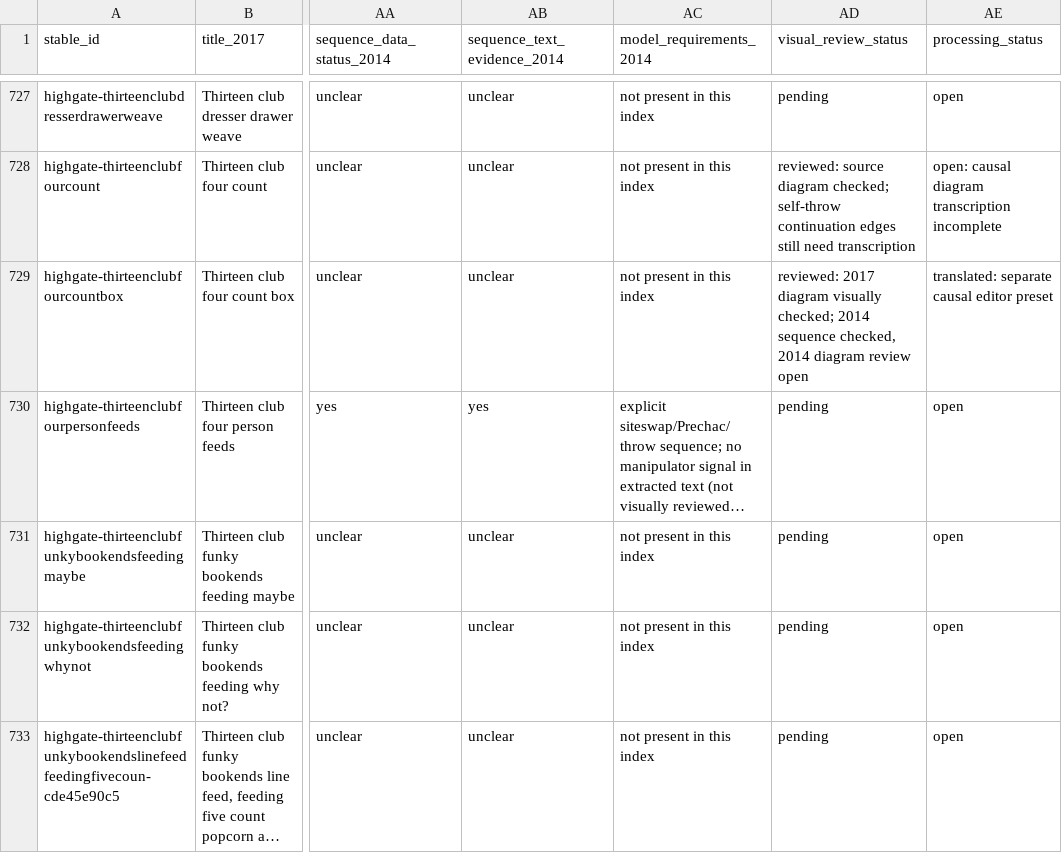
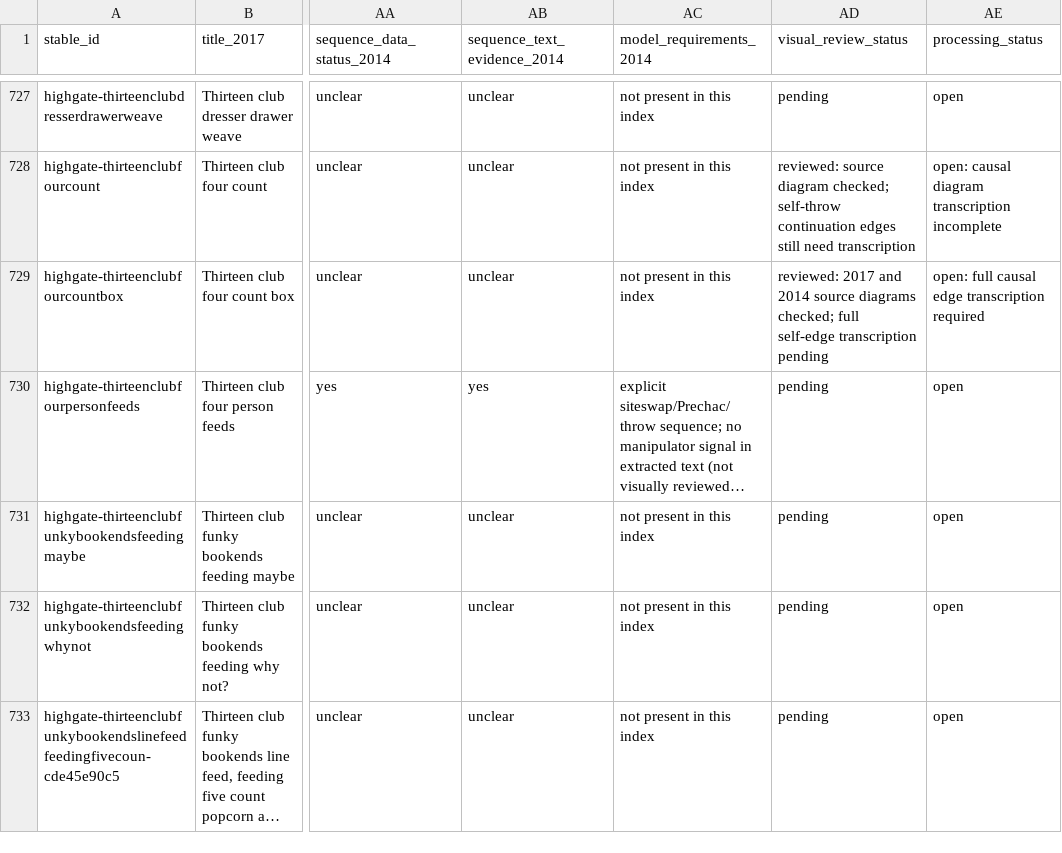
Before and after one commit to Sopor10/Juggling, a CSV file: docs/research/highgate-pattern-inventory.csv, drawn as a sheet; only a part is shown, gaps mark what is left out; long unchanged cells end in …; the diff names each change by its address in the sheet, - before the commit and + after, or states it on an @@ line.

Commit message:
Defer incomplete Highgate edge graphs

```diff
--- a/docs/research/highgate-pattern-inventory.csv
+++ b/docs/research/highgate-pattern-inventory.csv
-AD729 (visual_review_status): reviewed: 2017 diagram visually checked; 2014 sequence checked, 2014 diagram review open
+AD729 (visual_review_status): reviewed: 2017 and 2014 source diagrams checked; full self-edge transcription pending
-AE729 (processing_status): translated: separate causal editor preset
+AE729 (processing_status): open: full causal edge transcription required
```
Also changed, not shown: 3 other files.
